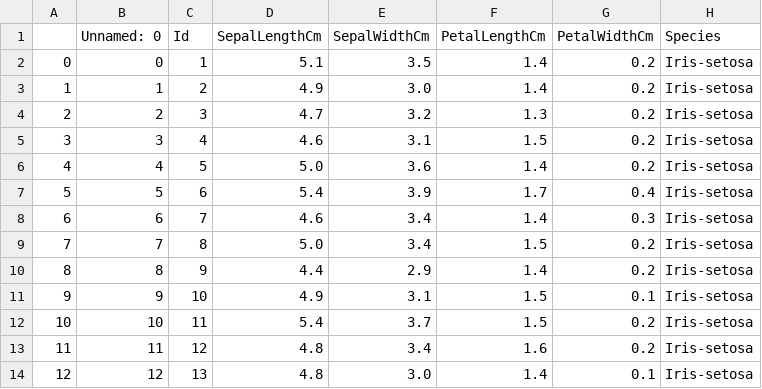
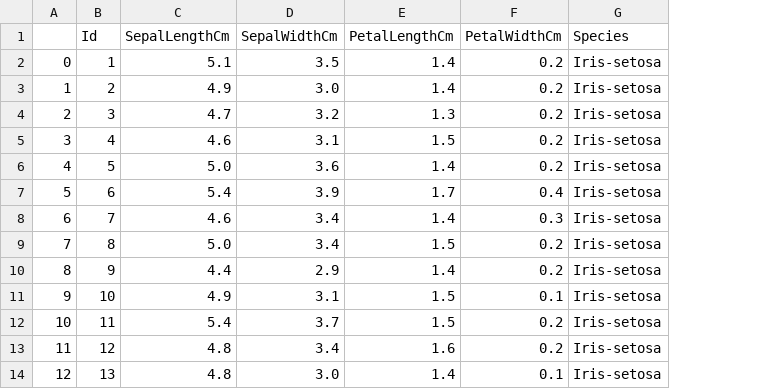
Before and after one commit to sherwyn11/Skylearn.py, a CSV file: weka/clean/clean.csv, drawn as a sheet; only a part is shown; the diff names each change by its address in the sheet, - before the commit and + after, or states it on an @@ line.

```diff
--- a/weka/clean/clean.csv
+++ b/weka/clean/clean.csv
-column B (Unnamed: 0), rows 2-14: 0 | 1 | 2 | 3 | 4 | 5 | 6 | 7 | 8 | 9 | 10 | 11 | 12
```
Also changed, not shown: 7 other files.
